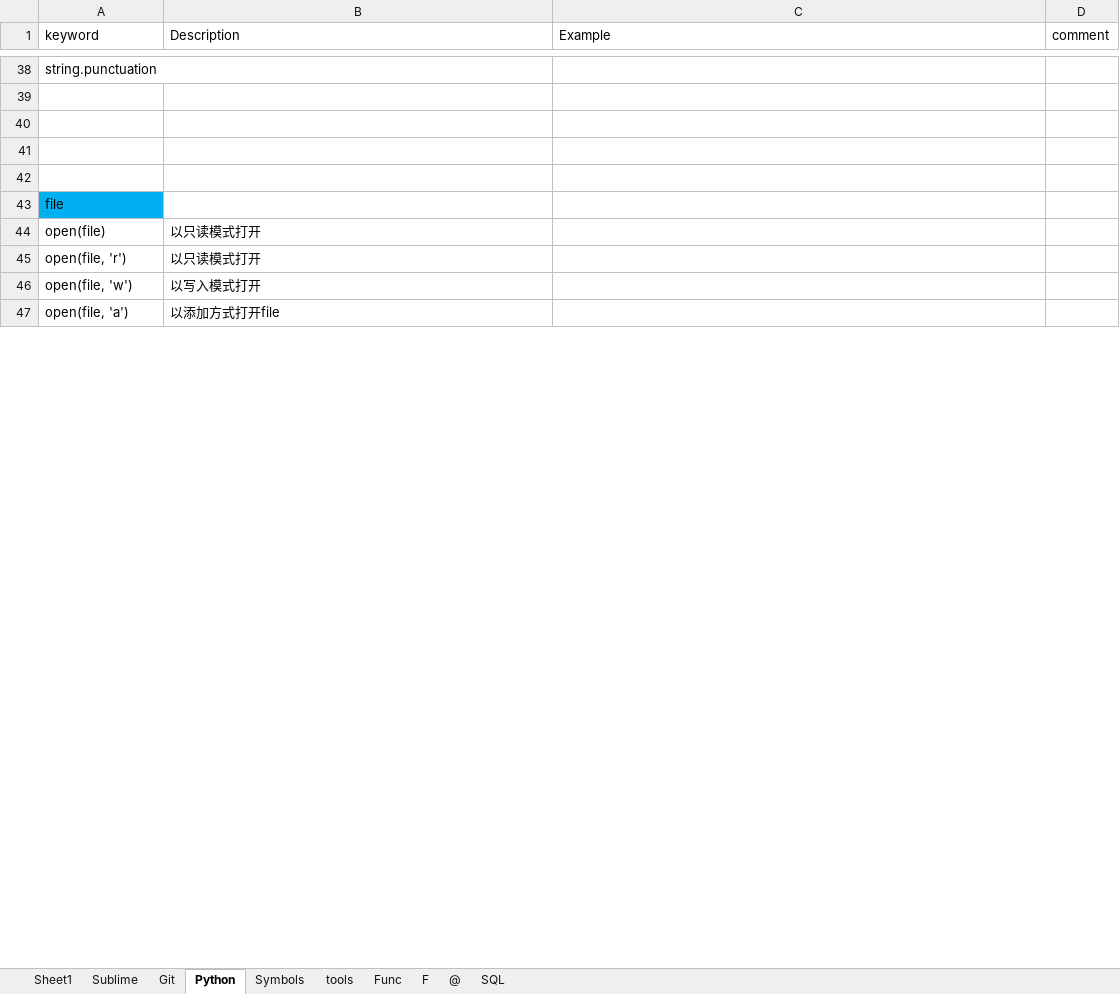
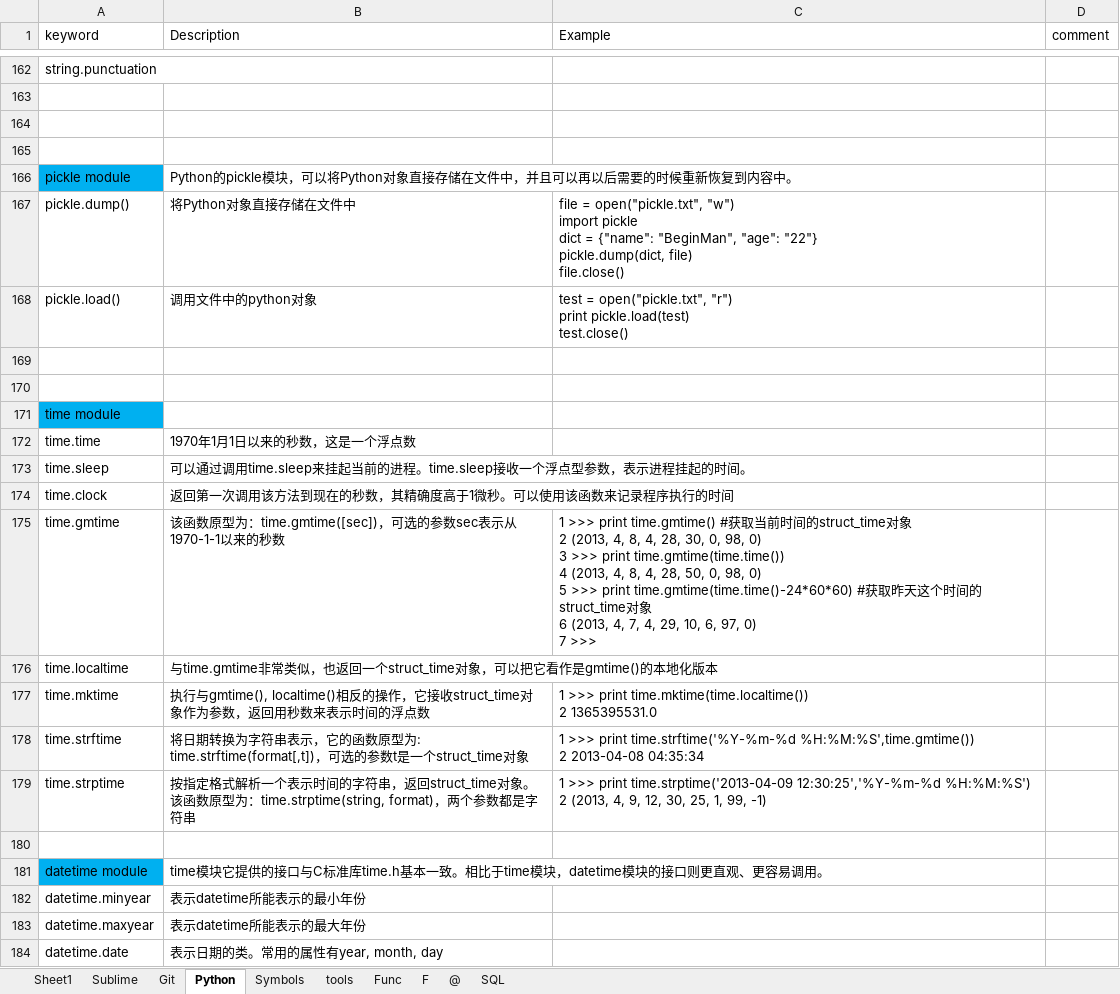
Before and after one commit to kuiwa/learngit, an Excel workbook: Python2.7/Python summary.xlsx, sheet Python, drawn as a sheet; only a part is shown, gaps mark what is left out; the shorter side is filled out with more unchanged rows; values as stored, in another font and other column widths than the file's, no borders; charts and pictures not drawn; addresses are those after the commit; ↵ is a line break in a cell; the diff covers the shown part only; the diff names each change by its address in the sheet, - before the commit and + after, or states it on an @@ line.

Commit message:
beginman finish step1

```diff
--- a/Python2.7/Python summary.xlsx (sheet Python)
+++ b/Python2.7/Python summary.xlsx (sheet Python)
+row 166: pickle module | Python的pickle模块，可以将Python对象直接存储在文件中，并且可以再以后需要的时候重新恢复到内容中。
+row 167: pickle.dump() | 将Python对象直接存储在文件中 | file = open("pickle.txt", "w") ↵ import pickle ↵ dict = {"name": "BeginMan", "age": "22"} ↵ pickle.dump(dict, file) ↵ file.close()
+row 168: pickle.load() | 调用文件中的python对象 | test = open("pickle.txt", "r") ↵ print pickle.load(test) ↵ test.close()
+row 170: (empty)
-A171 (keyword): file
+A171 (keyword): time module
+row 172: time.time | 1970年1月1日以来的秒数，这是一个浮点数
+row 173: time.sleep | 可以通过调用time.sleep来挂起当前的进程。time.sleep接收一个浮点型参数，表示进程挂起的时间。
+row 174: time.clock | 返回第一次调用该方法到现在的秒数，其精确度高于1微秒。可以使用该函数来记录程序执行的时间
+row 175: time.gmtime | 该函数原型为：time.gmtime([sec])，可选的参数sec表示从1970-1-1以来的秒数 | 1 >>> print time.gmtime() #获取当前时间的struct_time对象 ↵ 2 (2013, 4, 8, 4, 28, 30, 0, 98, 0) ↵ 3 >>> print time.gmtime(time.time()) ↵ 4 (2013, 4, 8, 4, 28, 50, 0, 98, 0) ↵ 5 >>> print time.gmtime(time.time()-24*60*60) #获取昨天这个时间的struct_time对象 ↵ 6 (2013, 4, 7, 4, 29, 10, 6, 97, 0) ↵ 7 >>>
+row 176: time.localtime | 与time.gmtime非常类似，也返回一个struct_time对象，可以把它看作是gmtime()的本地化版本
+row 177: time.mktime | 执行与gmtime(), localtime()相反的操作，它接收struct_time对象作为参数，返回用秒数来表示时间的浮点数 | 1 >>> print time.mktime(time.localtime()) ↵ 2 1365395531.0
+row 178: time.strftime | 将日期转换为字符串表示，它的函数原型为: time.strftime(format[,t])，可选的参数t是一个struct_time对象 | 1 >>> print time.strftime('%Y-%m-%d %H:%M:%S',time.gmtime()) ↵ 2 2013-04-08 04:35:34
+row 179: time.strptime | 按指定格式解析一个表示时间的字符串，返回struct_time对象。该函数原型为：time.strptime(string, format)，两个参数都是字符串 | 1 >>> print time.strptime('2013-04-09 12:30:25','%Y-%m-%d %H:%M:%S') ↵ 2 (2013, 4, 9, 12, 30, 25, 1, 99, -1)
+row 180: (empty)
+row 181: datetime module | time模块它提供的接口与C标准库time.h基本一致。相比于time模块，datetime模块的接口则更直观、更容易调用。
+row 182: datetime.minyear | 表示datetime所能表示的最小年份
+row 183: datetime.maxyear | 表示datetime所能表示的最大年份
+row 184: datetime.date | 表示日期的类。常用的属性有year, month, day
```
Also changed, not shown: 261 added rows, 8 removed rows, 25 edited cells and cell formats elsewhere in this sheet, sheet F, sheet Symbols, charts or pictures, 50 other files.
